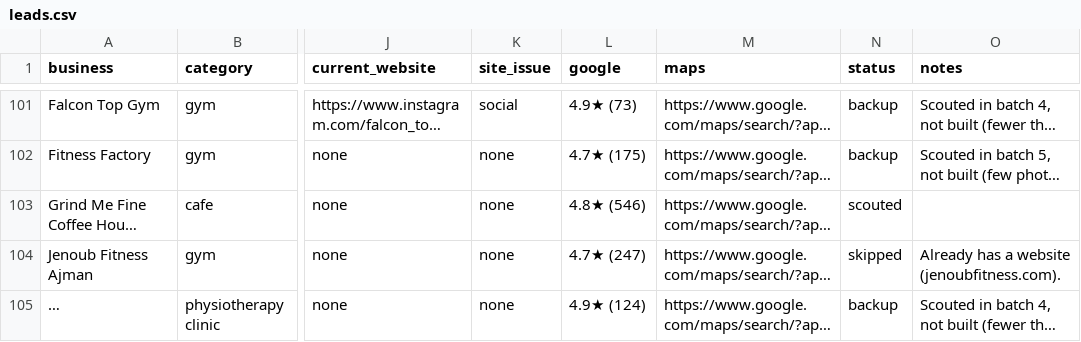
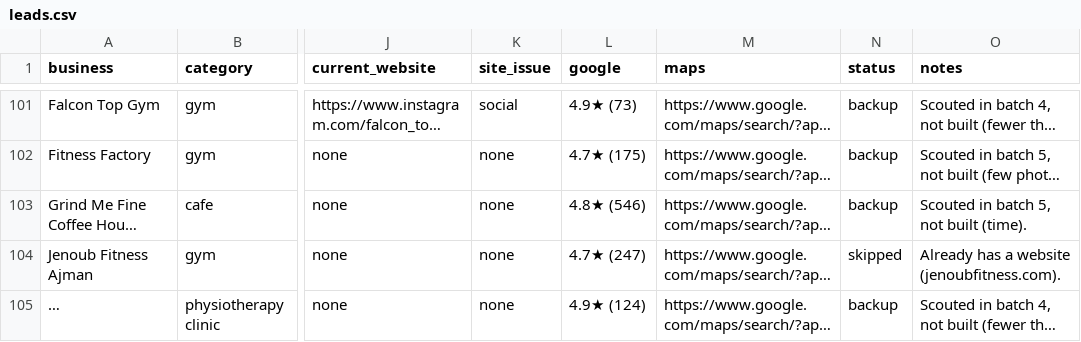
Before and after one commit to Mdmd1735/Business-websites, a CSV file: leads.csv, drawn as a sheet; only a part is shown, gaps mark what is left out; long unchanged cells end in …; the diff names each change by its address in the sheet, - before the commit and + after, or states it on an @@ line.

```diff
--- a/leads.csv
+++ b/leads.csv
-N103 (status): scouted
+N103 (status): backup
-O103 (notes): (empty)
+O103 (notes): Scouted in batch 5, not built (time).
```
Also changed, not shown: 17 other files.
